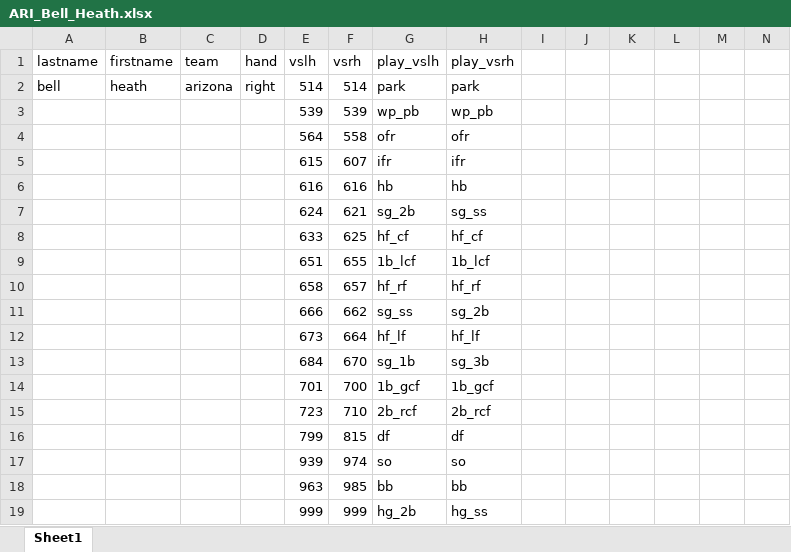
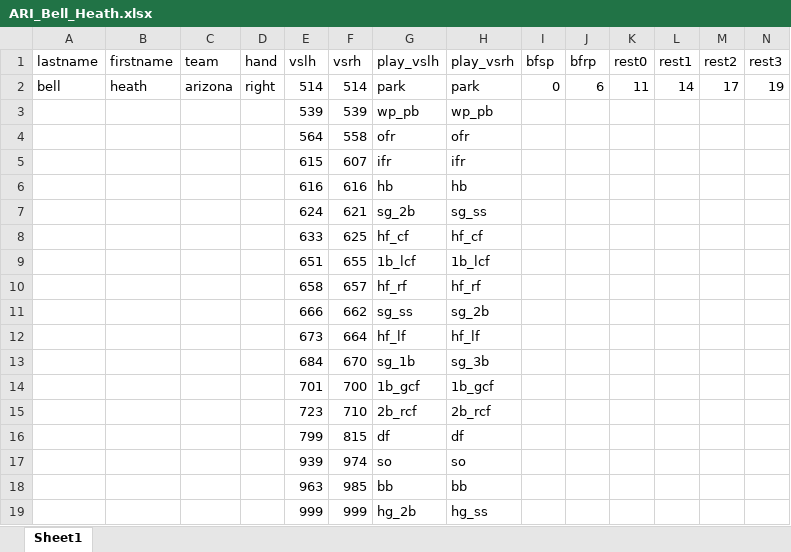
Before and after one commit to herlitzj/jLeagueBaseball, an Excel workbook: DB/ARI_Bell_Heath.xlsx, sheet Sheet1, drawn as a sheet; only a part is shown; values as stored, in another font and other column widths than the file's, no borders; removed rows and columns are numbered as before the commit, all else as after; rows hold the shown columns only; the diff names each change by its address in the sheet, - before the commit and + after, or states it on an @@ line.

```diff
--- a/DB/ARI_Bell_Heath.xlsx (sheet Sheet1)
+++ b/DB/ARI_Bell_Heath.xlsx (sheet Sheet1)
-row 1: lastname | firstname | team | hand | vslh | vsrh | play_vslh | play_vsrh
-row 2: bell | heath | arizona | right | 514 | 514 | park | park
+row 1: lastname | firstname | team | hand | vslh | vsrh | play_vslh | play_vsrh | bfsp | bfrp | rest0 | rest1 | rest2 | rest3
+row 2: bell | heath | arizona | right | 514 | 514 | park | park | 0 | 6 | 11 | 14 | 17 | 19
```
Also changed, not shown: DB/ARI_Bloomquist_Willie.xlsx, 3 other files.
